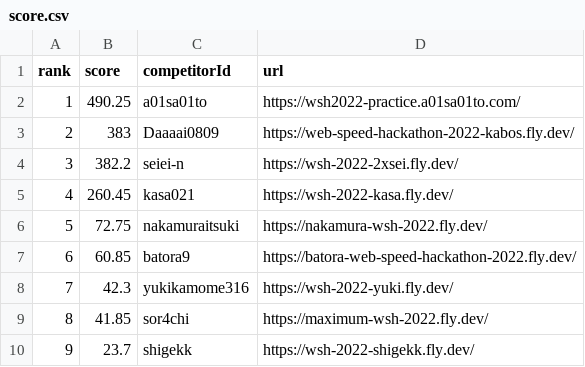
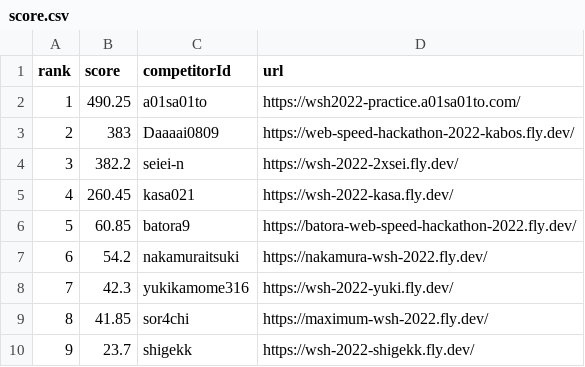
Before and after one commit to saitamau-maximum/web-speed-hackathon-2022-scoring-tool-for-2025, a CSV file: score.csv, drawn as a sheet; removed rows and columns are numbered as before the commit, all else as after; the diff names each change by its address in the sheet, - before the commit and + after, or states it on an @@ line.

```diff
--- a/score.csv
+++ b/score.csv
-row 6: 5 | 72.75 | nakamuraitsuki | https://nakamura-wsh-2022.fly.dev/
@@ column A (rank) renumbered in row 6 @@
+row 7: 6 | 54.2 | nakamuraitsuki | https://nakamura-wsh-2022.fly.dev/
```
Also changed, not shown: log.csv, 1 other file.
